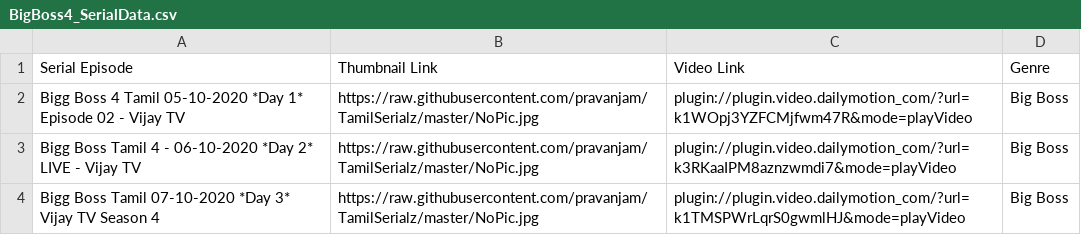
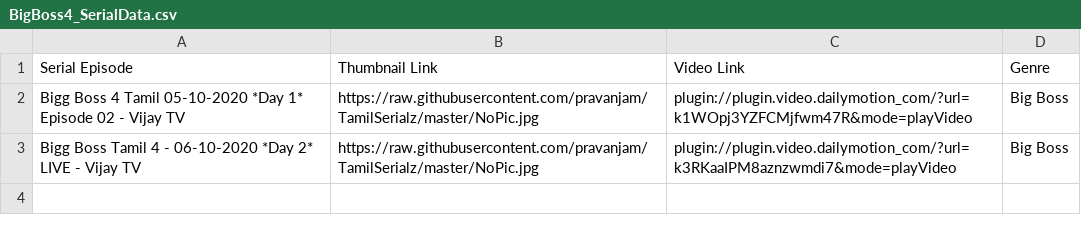
Before and after one commit to pravanjam/TamilSerialz, a CSV file: BigBoss4_SerialData.csv, drawn as a sheet; the diff names each change by its address in the sheet, - before the commit and + after, or states it on an @@ line.

Commit message:
Update BigBoss4_SerialData.csv

```diff
--- a/BigBoss4_SerialData.csv
+++ b/BigBoss4_SerialData.csv
-row 4: Bigg Boss Tamil 07-10-2020 *Day 3* Vijay TV Season 4 | https://raw.githubusercontent.com/pravanjam/TamilSerialz/master/NoPic.jpg | plugin://plugin.video.dailymotion_com/?url=k1TMSPWrLqrS0gwmlHJ&mode=playVideo | Big Boss
```
